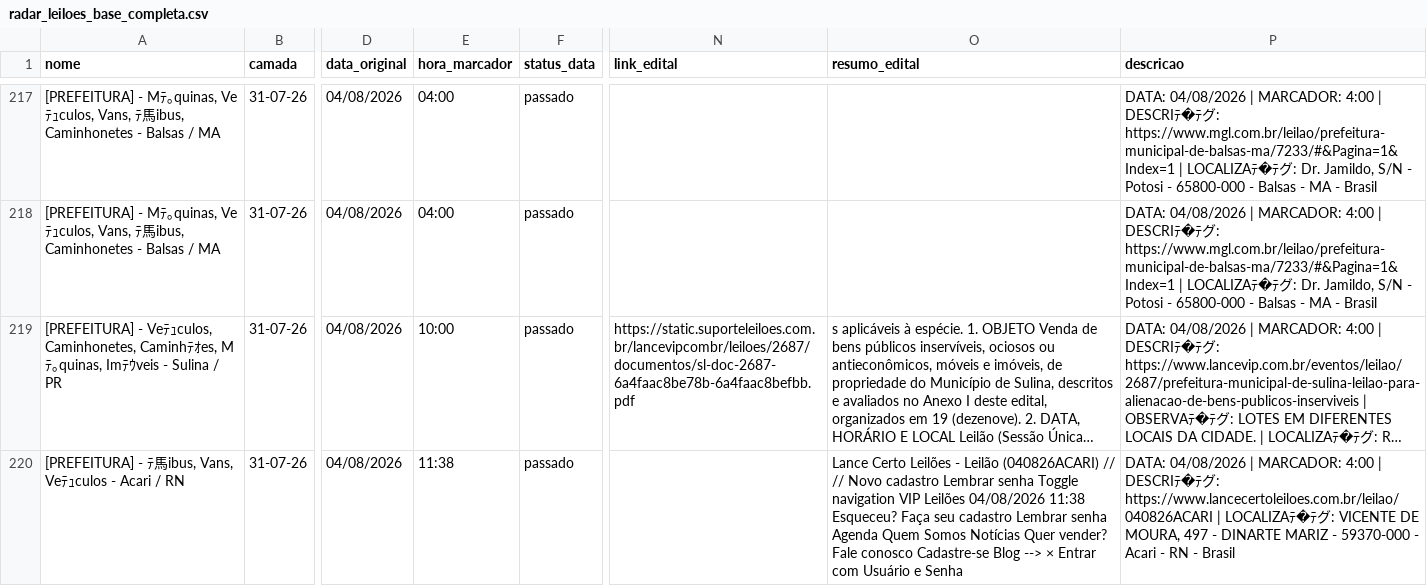
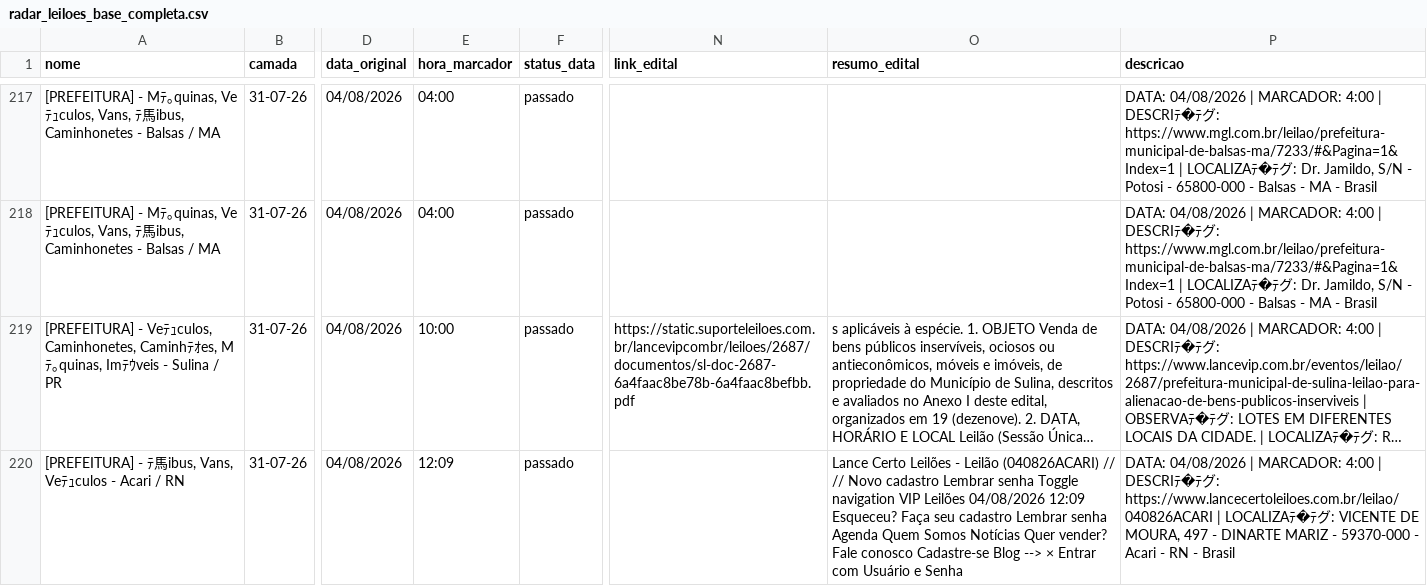
Before and after one commit to Gmaquina1/radar, a CSV file: radar_leiloes_base_completa.csv, drawn as a sheet; only a part is shown, gaps mark what is left out; long unchanged cells end in …; the diff covers the shown part only; the diff names each change by its address in the sheet, - before the commit and + after, or states it on an @@ line.

```diff
--- a/radar_leiloes_base_completa.csv
+++ b/radar_leiloes_base_completa.csv
-E220 (hora_marcador): 11:38
+E220 (hora_marcador): 12:09
-O220 (resumo_edital): …Leilões 04/08/2026 11:38 Esqueceu? Faça…
+O220 (resumo_edital): …Leilões 04/08/2026 12:09 Esqueceu? Faça…
```
Also changed, not shown: 3 edited cells elsewhere in this file, radar_leiloes_eventos_futuros.csv, radar_leiloes_eventos_todos.csv, 11 other files.
